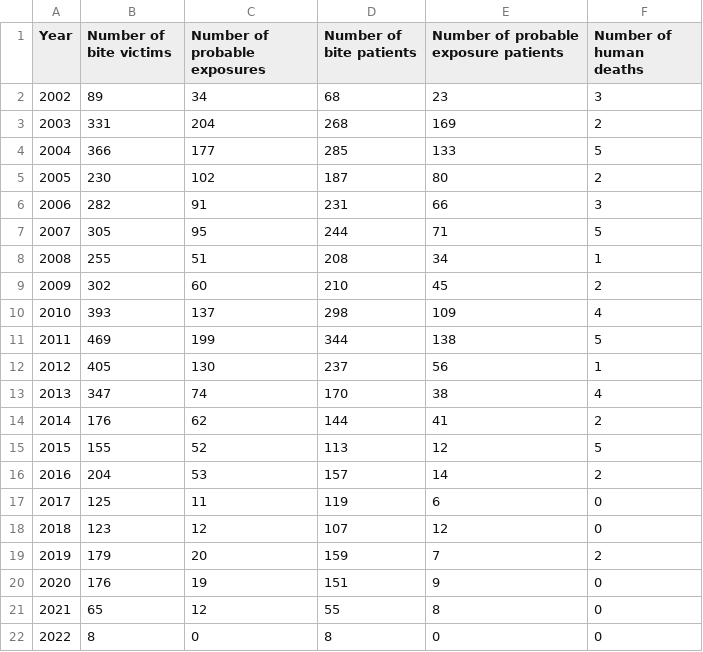
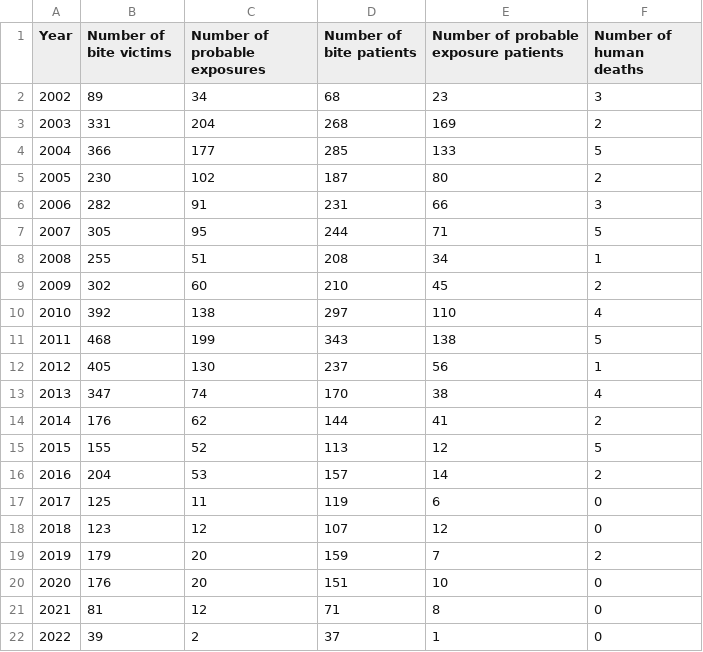
Before and after one commit to RabiesResearch/Serengeti, a CSV file: output/Serengeti_human_Rabies_Incidence.csv, drawn as a sheet.

```diff
--- a/output/Serengeti_human_Rabies_Incidence.csv
+++ b/output/Serengeti_human_Rabies_Incidence.csv
@@ -9,4 +9,4 @@
 "2009",302,60,210,45,2
-"2010",393,137,298,109,4
-"2011",469,199,344,138,5
+"2010",392,138,297,110,4
+"2011",468,199,343,138,5
 "2012",405,130,237,56,1
@@ -19,4 +19,4 @@
 "2019",179,20,159,7,2
-"2020",176,19,151,9,0
-"2021",65,12,55,8,0
-"2022",8,0,8,0,0
+"2020",176,20,151,10,0
+"2021",81,12,71,8,0
+"2022",39,2,37,1,0
```
Also changed, not shown: output/Serengeti_animal_Rabies_Incidence.csv, 21 other files.
